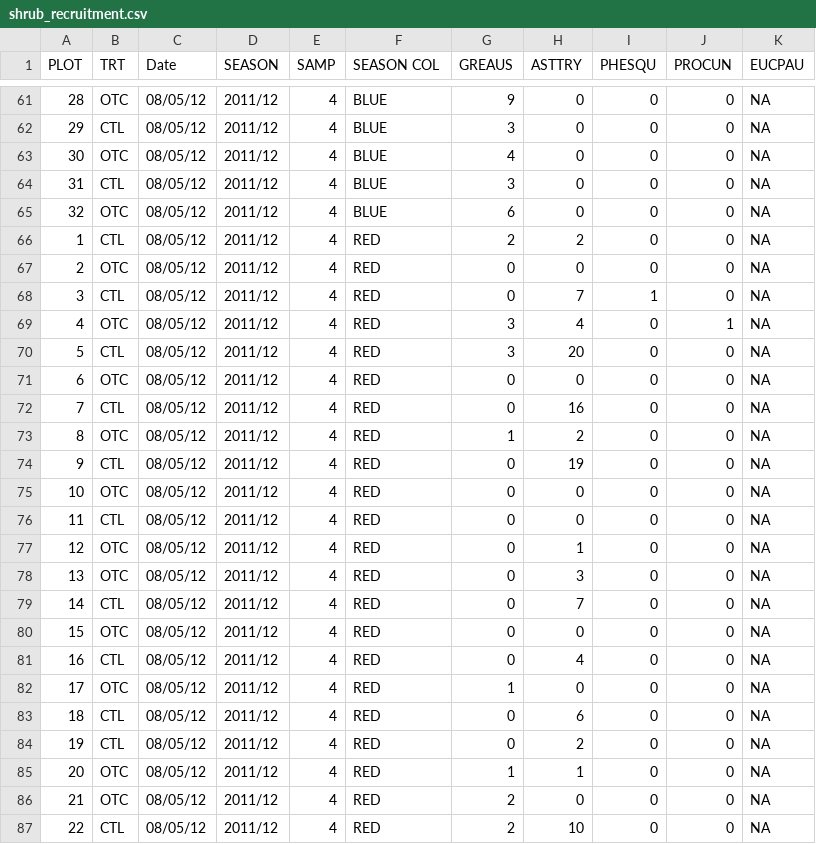
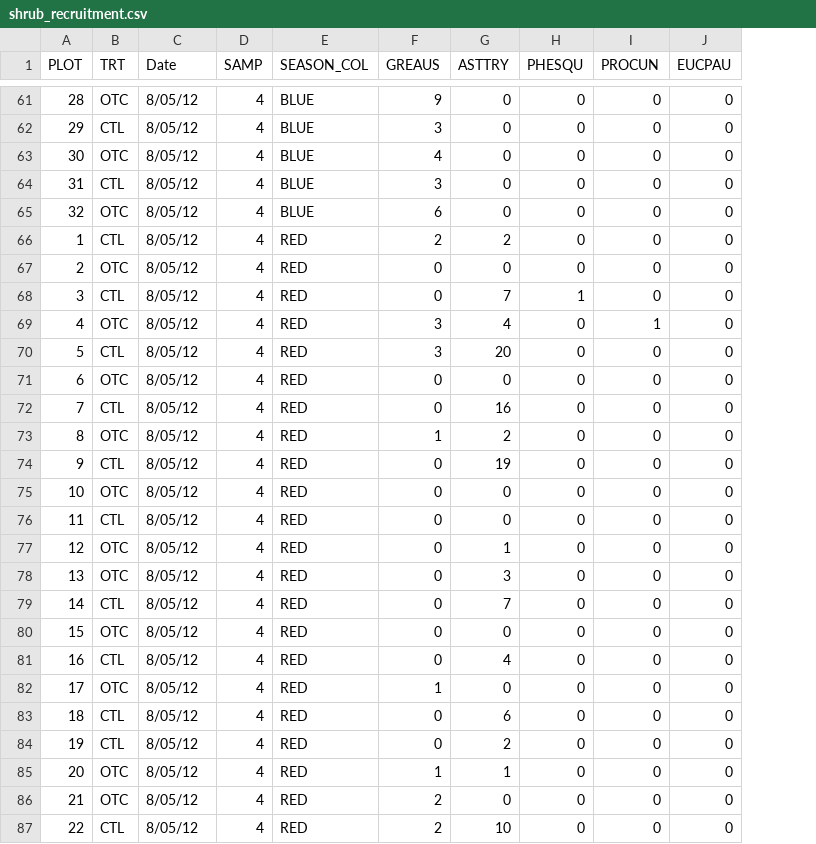
Before and after one commit to jscamac/Alpine_Shrub_Experiment, a CSV file: raw_data/shrub_recruitment.csv, drawn as a sheet; only a part is shown, gaps mark what is left out; removed rows and columns are numbered as before the commit, all else as after; the diff covers the shown part only; the diff names each change by its address in the sheet, - before the commit and + after, or states it on an @@ line.

```diff
--- a/raw_data/shrub_recruitment.csv
+++ b/raw_data/shrub_recruitment.csv
-column D (SEASON), rows 61-87: all 2011/12
-E1: SEASON COL
+E1: SEASON_COL
-C61:C87 (Date): 08/05/12
+C61:C87 (Date): 8/05/12
-J61:J87 (EUCPAU): NA
+J61:J87 (EUCPAU): 0
```
Also changed, not shown: 74 edited cells elsewhere in this file.
